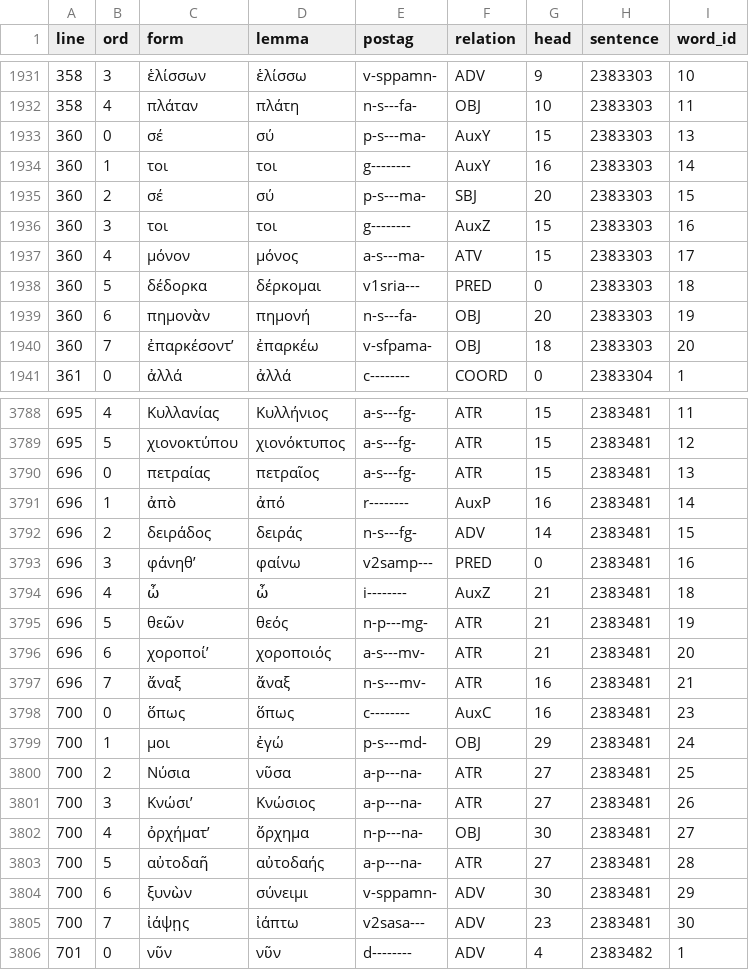
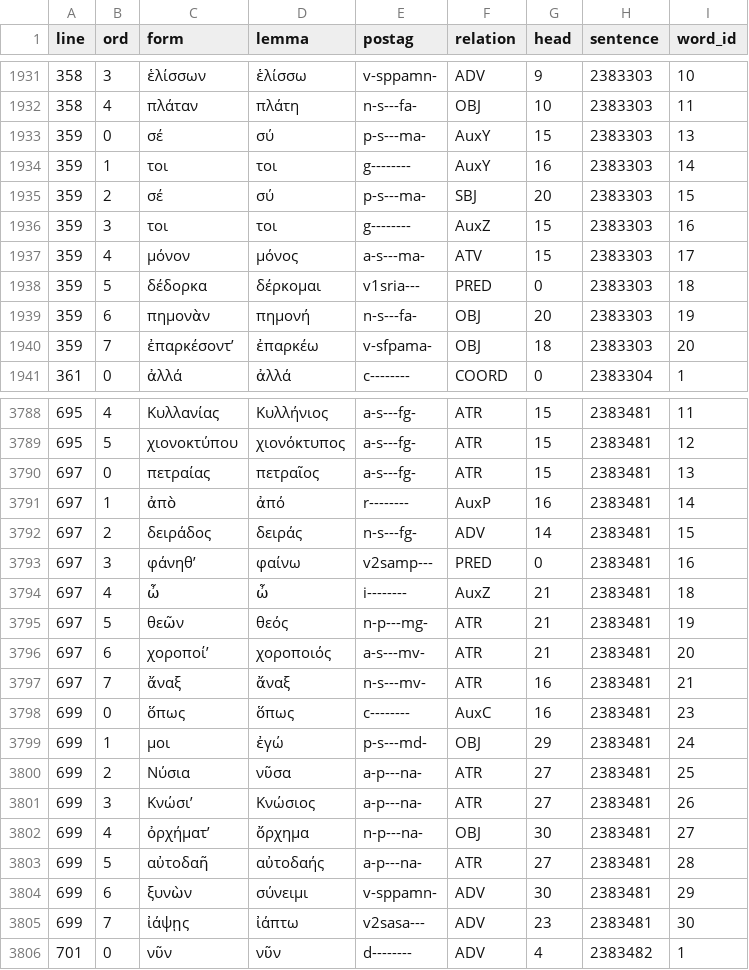
Before and after one commit to polemistes/anagnosis, a TSV file: texts/ajax/tokens.tsv, drawn as a sheet; only a part is shown, gaps mark what is left out; the diff covers the shown part only.

```diff
--- a/texts/ajax/tokens.tsv
+++ b/texts/ajax/tokens.tsv
@@ -1932,10 +1932,10 @@ line	ord	form	lemma	postag	relation	head	sentence	word_id
 358	4	πλάταν	πλάτη	n-s---fa-	OBJ	10	2383303	11
-360	0	σέ	σύ	p-s---ma-	AuxY	15	2383303	13
-360	1	τοι	τοι	g--------	AuxY	16	2383303	14
-360	2	σέ	σύ	p-s---ma-	SBJ	20	2383303	15
-360	3	τοι	τοι	g--------	AuxZ	15	2383303	16
-360	4	μόνον	μόνος	a-s---ma-	ATV	15	2383303	17
-360	5	δέδορκα	δέρκομαι	v1sria---	PRED	0	2383303	18
-360	6	πημονὰν	πημονή	n-s---fa-	OBJ	20	2383303	19
-360	7	ἐπαρκέσοντʼ	ἐπαρκέω	v-sfpama-	OBJ	18	2383303	20
+359	0	σέ	σύ	p-s---ma-	AuxY	15	2383303	13
+359	1	τοι	τοι	g--------	AuxY	16	2383303	14
+359	2	σέ	σύ	p-s---ma-	SBJ	20	2383303	15
+359	3	τοι	τοι	g--------	AuxZ	15	2383303	16
+359	4	μόνον	μόνος	a-s---ma-	ATV	15	2383303	17
+359	5	δέδορκα	δέρκομαι	v1sria---	PRED	0	2383303	18
+359	6	πημονὰν	πημονή	n-s---fa-	OBJ	20	2383303	19
+359	7	ἐπαρκέσοντʼ	ἐπαρκέω	v-sfpama-	OBJ	18	2383303	20
 361	0	ἀλλά	ἀλλά	c--------	COORD	0	2383304	1
@@ -3789,18 +3789,18 @@ line	ord	form	lemma	postag	relation	head	sentence	word_id
 695	5	χιονοκτύπου	χιονόκτυπος	a-s---fg-	ATR	15	2383481	12
-696	0	πετραίας	πετραῖος	a-s---fg-	ATR	15	2383481	13
-696	1	ἀπὸ	ἀπό	r--------	AuxP	16	2383481	14
-696	2	δειράδος	δειράς	n-s---fg-	ADV	14	2383481	15
-696	3	φάνηθʼ	φαίνω	v2samp---	PRED	0	2383481	16
-696	4	ὦ	ὦ	i--------	AuxZ	21	2383481	18
-696	5	θεῶν	θεός	n-p---mg-	ATR	21	2383481	19
-696	6	χοροποίʼ	χοροποιός	a-s---mv-	ATR	21	2383481	20
-696	7	ἄναξ	ἄναξ	n-s---mv-	ATR	16	2383481	21
-700	0	ὅπως	ὅπως	c--------	AuxC	16	2383481	23
-700	1	μοι	ἐγώ	p-s---md-	OBJ	29	2383481	24
-700	2	Νύσια	νῦσα	a-p---na-	ATR	27	2383481	25
-700	3	Κνώσιʼ	Κνώσιος	a-p---na-	ATR	27	2383481	26
-700	4	ὀρχήματʼ	ὄρχημα	n-p---na-	OBJ	30	2383481	27
-700	5	αὐτοδαῆ	αὐτοδαής	a-p---na-	ATR	27	2383481	28
-700	6	ξυνὼν	σύνειμι	v-sppamn-	ADV	30	2383481	29
-700	7	ἰάψῃς	ἰάπτω	v2sasa---	ADV	23	2383481	30
+697	0	πετραίας	πετραῖος	a-s---fg-	ATR	15	2383481	13
+697	1	ἀπὸ	ἀπό	r--------	AuxP	16	2383481	14
+697	2	δειράδος	δειράς	n-s---fg-	ADV	14	2383481	15
+697	3	φάνηθʼ	φαίνω	v2samp---	PRED	0	2383481	16
+697	4	ὦ	ὦ	i--------	AuxZ	21	2383481	18
+697	5	θεῶν	θεός	n-p---mg-	ATR	21	2383481	19
+697	6	χοροποίʼ	χοροποιός	a-s---mv-	ATR	21	2383481	20
+697	7	ἄναξ	ἄναξ	n-s---mv-	ATR	16	2383481	21
+699	0	ὅπως	ὅπως	c--------	AuxC	16	2383481	23
+699	1	μοι	ἐγώ	p-s---md-	OBJ	29	2383481	24
+699	2	Νύσια	νῦσα	a-p---na-	ATR	27	2383481	25
+699	3	Κνώσιʼ	Κνώσιος	a-p---na-	ATR	27	2383481	26
+699	4	ὀρχήματʼ	ὄρχημα	n-p---na-	OBJ	30	2383481	27
+699	5	αὐτοδαῆ	αὐτοδαής	a-p---na-	ATR	27	2383481	28
+699	6	ξυνὼν	σύνειμι	v-sppamn-	ADV	30	2383481	29
+699	7	ἰάψῃς	ἰάπτω	v2sasa---	ADV	23	2383481	30
 701	0	νῦν	νῦν	d--------	ADV	4	2383482	1
```
Also changed, not shown: 113 edited cells elsewhere in this file, 5 other files.
